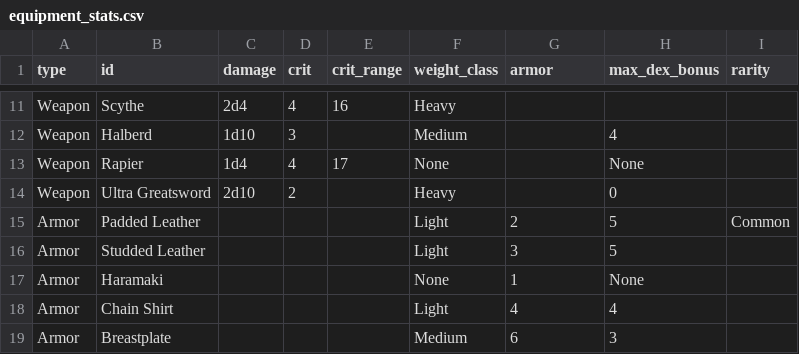
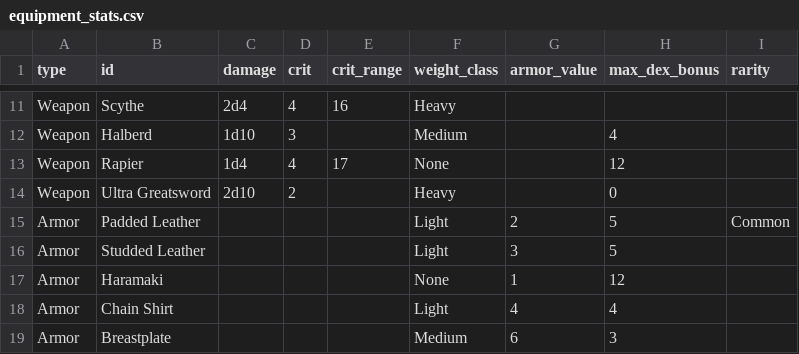
Before and after one commit to mrollinswaterman/dungeon_text, a CSV file: equipment_stats.csv, drawn as a sheet; only a part is shown, gaps mark what is left out; the diff names each change by its address in the sheet, - before the commit and + after, or states it on an @@ line.

```diff
--- a/equipment_stats.csv
+++ b/equipment_stats.csv
-G1: armor
+G1: armor_value
-H13 (max_dex_bonus): None
+H13 (max_dex_bonus): 12
-H17 (max_dex_bonus): None
+H17 (max_dex_bonus): 12
```
Also changed, not shown: player.csv, 21 other files.
